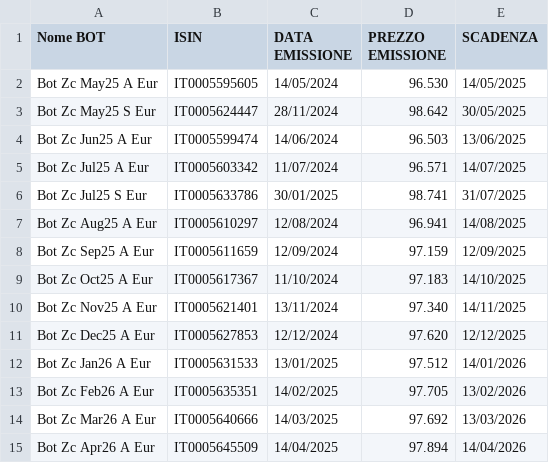
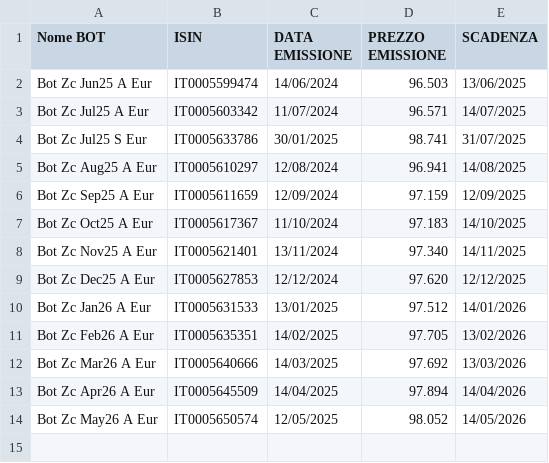
Before and after one commit to sasadangelo/investitore-intelligente, a CSV file: emissioni-bot.csv, drawn as a sheet.

Commit message:
Update quote and emission

```diff
--- a/emissioni-bot.csv
+++ b/emissioni-bot.csv
@@ -1,4 +1,2 @@
 Nome BOT,ISIN,DATA EMISSIONE,PREZZO EMISSIONE,SCADENZA
-Bot Zc May25 A Eur,IT0005595605,14/05/2024,96.530,14/05/2025
-Bot Zc May25 S Eur,IT0005624447,28/11/2024,98.642,30/05/2025
 Bot Zc Jun25 A Eur,IT0005599474,14/06/2024,96.503,13/06/2025
@@ -15 +13,2 @@ Bot Zc Mar26 A Eur,IT0005640666,14/03/2025,97.692,13/03/2026
 Bot Zc Apr26 A Eur,IT0005645509,14/04/2025,97.894,14/04/2026
+Bot Zc May26 A Eur,IT0005650574,12/05/2025,98.052,14/05/2026
```
Also changed, not shown: quotazioni-bot.csv.
